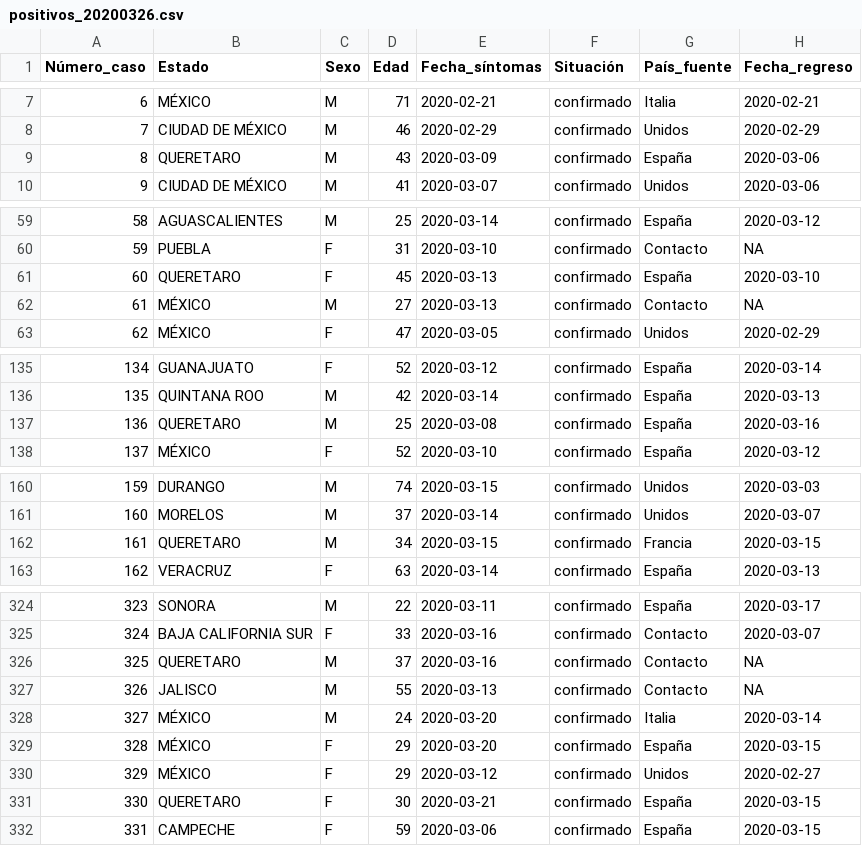
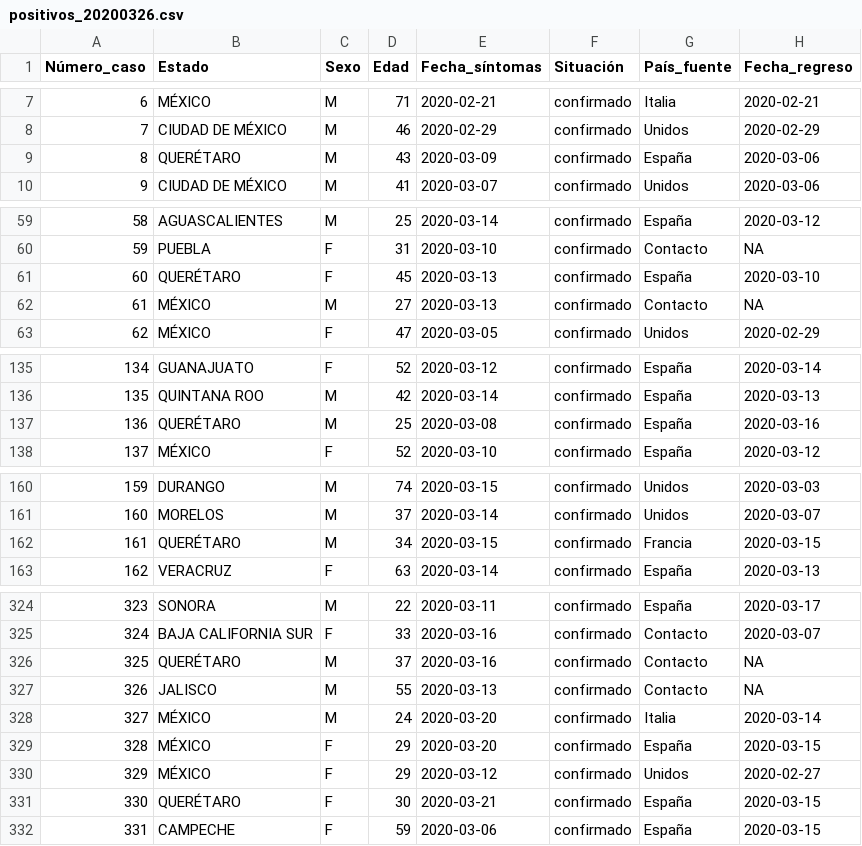
Before and after one commit to raulfloresp/Mexico-COVID-19, a CSV file: Daily data/positivos_20200326.csv, drawn as a sheet; only a part is shown, gaps mark what is left out; the diff covers the shown part only.

```diff
--- a/Daily data/positivos_20200326.csv
+++ b/Daily data/positivos_20200326.csv
@@ -8,3 +8,3 @@ Número_caso,Estado,Sexo,Edad,Fecha_síntomas,Situación,País_fuente,Fecha_regr
 7,CIUDAD DE MÉXICO,M,46,2020-02-29,confirmado,Unidos,2020-02-29
-8,QUERETARO,M,43,2020-03-09,confirmado,España,2020-03-06
+8,QUERÉTARO,M,43,2020-03-09,confirmado,España,2020-03-06
 9,CIUDAD DE MÉXICO,M,41,2020-03-07,confirmado,Unidos,2020-03-06
@@ -60,3 +60,3 @@ Número_caso,Estado,Sexo,Edad,Fecha_síntomas,Situación,País_fuente,Fecha_regr
 59,PUEBLA,F,31,2020-03-10,confirmado,Contacto,NA
-60,QUERETARO,F,45,2020-03-13,confirmado,España,2020-03-10
+60,QUERÉTARO,F,45,2020-03-13,confirmado,España,2020-03-10
 61,MÉXICO,M,27,2020-03-13,confirmado,Contacto,NA
@@ -136,3 +136,3 @@ Número_caso,Estado,Sexo,Edad,Fecha_síntomas,Situación,País_fuente,Fecha_regr
 135,QUINTANA ROO,M,42,2020-03-14,confirmado,España,2020-03-13
-136,QUERETARO,M,25,2020-03-08,confirmado,España,2020-03-16
+136,QUERÉTARO,M,25,2020-03-08,confirmado,España,2020-03-16
 137,MÉXICO,F,52,2020-03-10,confirmado,España,2020-03-12
@@ -161,3 +161,3 @@ Número_caso,Estado,Sexo,Edad,Fecha_síntomas,Situación,País_fuente,Fecha_regr
 160,MORELOS,M,37,2020-03-14,confirmado,Unidos,2020-03-07
-161,QUERETARO,M,34,2020-03-15,confirmado,Francia,2020-03-15
+161,QUERÉTARO,M,34,2020-03-15,confirmado,Francia,2020-03-15
 162,VERACRUZ,F,63,2020-03-14,confirmado,España,2020-03-13
@@ -325,3 +325,3 @@ Número_caso,Estado,Sexo,Edad,Fecha_síntomas,Situación,País_fuente,Fecha_regr
 324,BAJA CALIFORNIA SUR,F,33,2020-03-16,confirmado,Contacto,2020-03-07
-325,QUERETARO,M,37,2020-03-16,confirmado,Contacto,NA
+325,QUERÉTARO,M,37,2020-03-16,confirmado,Contacto,NA
 326,JALISCO,M,55,2020-03-13,confirmado,Contacto,NA
@@ -330,3 +330,3 @@ Número_caso,Estado,Sexo,Edad,Fecha_síntomas,Situación,País_fuente,Fecha_regr
 329,MÉXICO,F,29,2020-03-12,confirmado,Unidos,2020-02-27
-330,QUERETARO,F,30,2020-03-21,confirmado,España,2020-03-15
+330,QUERÉTARO,F,30,2020-03-21,confirmado,España,2020-03-15
 331,CAMPECHE,F,59,2020-03-06,confirmado,España,2020-03-15
```
Also changed, not shown: 15 edited cells elsewhere in this file, Mexico_COVID19.csv, 1 other file.
